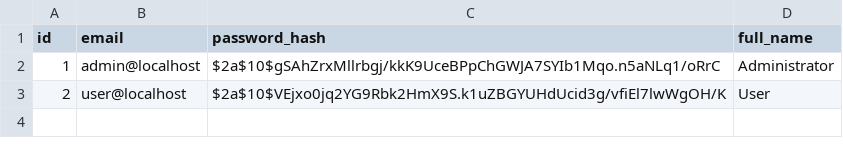
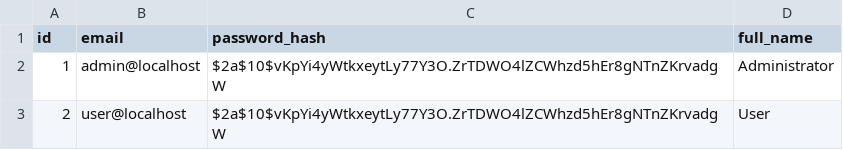
Before and after one commit to MaksymAtTW/test-application, a CSV file: UserService/src/main/resources/liquibase/users.csv, drawn as a sheet.

Commit message:
User Singup

```diff
--- a/UserService/src/main/resources/liquibase/users.csv
+++ b/UserService/src/main/resources/liquibase/users.csv
@@ -1,3 +1,3 @@
 id;email;password_hash;full_name
-1;admin@localhost;$2a$10$gSAhZrxMllrbgj/kkK9UceBPpChGWJA7SYIb1Mqo.n5aNLq1/oRrC;Administrator
-2;user@localhost;$2a$10$VEjxo0jq2YG9Rbk2HmX9S.k1uZBGYUHdUcid3g/vfiEl7lwWgOH/K;User
+1;admin@localhost;$2a$10$vKpYi4yWtkxeytLy77Y3O.ZrTDWO4lZCWhzd5hEr8gNTnZKrvadgW;Administrator
+2;user@localhost;$2a$10$vKpYi4yWtkxeytLy77Y3O.ZrTDWO4lZCWhzd5hEr8gNTnZKrvadgW;User
```
Also changed, not shown: 40 other files.
